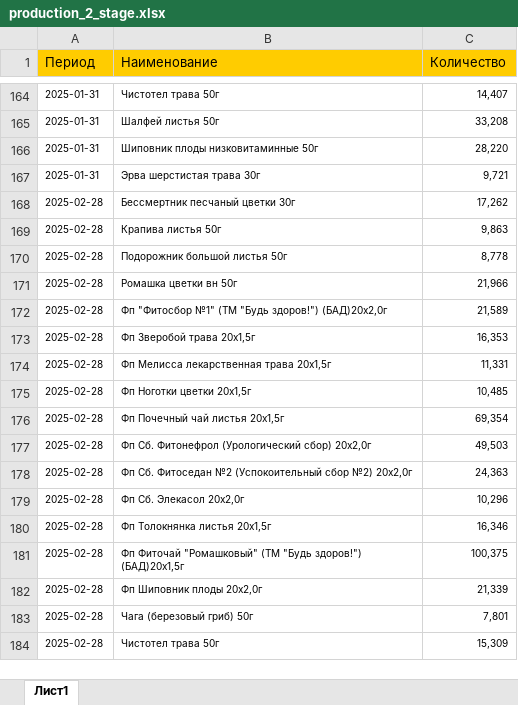
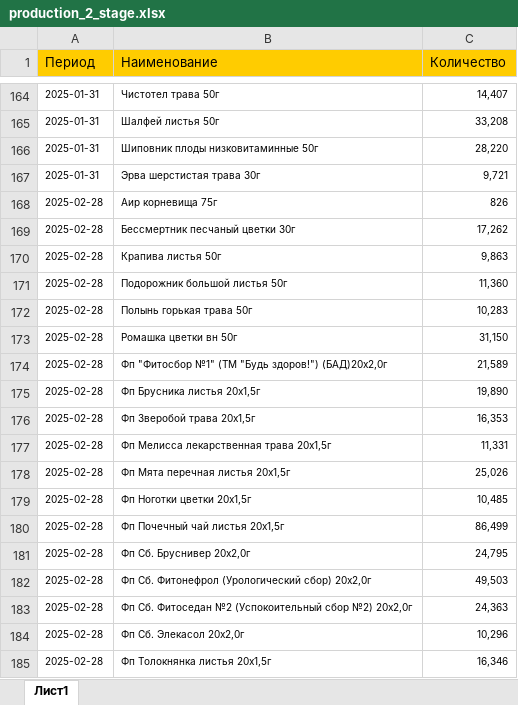
Before and after one commit to andreykoz82/StockAnalysis, an Excel workbook: data/production_2_stage.xlsx, sheet Лист1, drawn as a sheet; only a part is shown, gaps mark what is left out; the shorter side is filled out with more unchanged rows; values as stored, in another font and other column widths than the file's, no borders; addresses are those after the commit; the diff names each change by its address in the sheet, - before the commit and + after, or states it on an @@ line.

```diff
--- a/data/production_2_stage.xlsx (sheet Лист1)
+++ b/data/production_2_stage.xlsx (sheet Лист1)
+row 168: 2025-02-28 | Аир корневища 75г | 826
-C171 (Количество): 8,778
+C171 (Количество): 11,360
+row 172: 2025-02-28 | Полынь горькая трава 50г | 10,283
-C173 (Количество): 21,966
+C173 (Количество): 31,150
+row 175: 2025-02-28 | Фп Брусника листья 20х1,5г | 19,890
+row 178: 2025-02-28 | Фп Мята перечная листья 20x1,5г | 25,026
-C180 (Количество): 69,354
+C180 (Количество): 86,499
+row 181: 2025-02-28 | Фп Сб. Бруснивер 20x2,0г | 24,795
```
Also changed, not shown: data/actual_orders_2stage.xlsx, data/finished_goods_stocks.xlsx, 3 other files.
